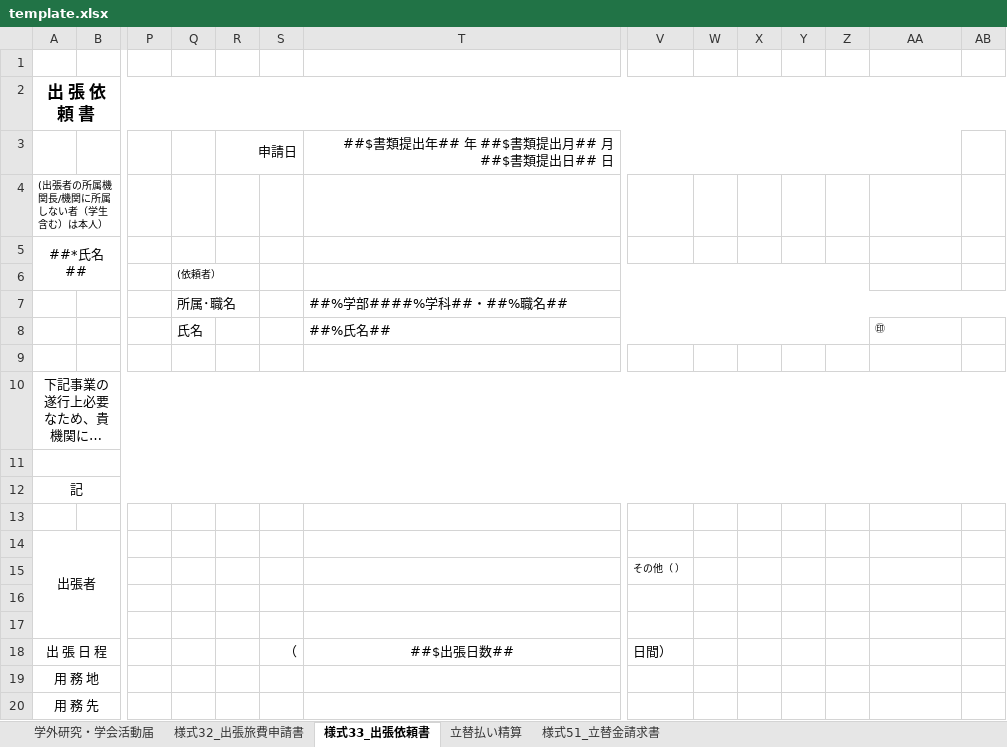
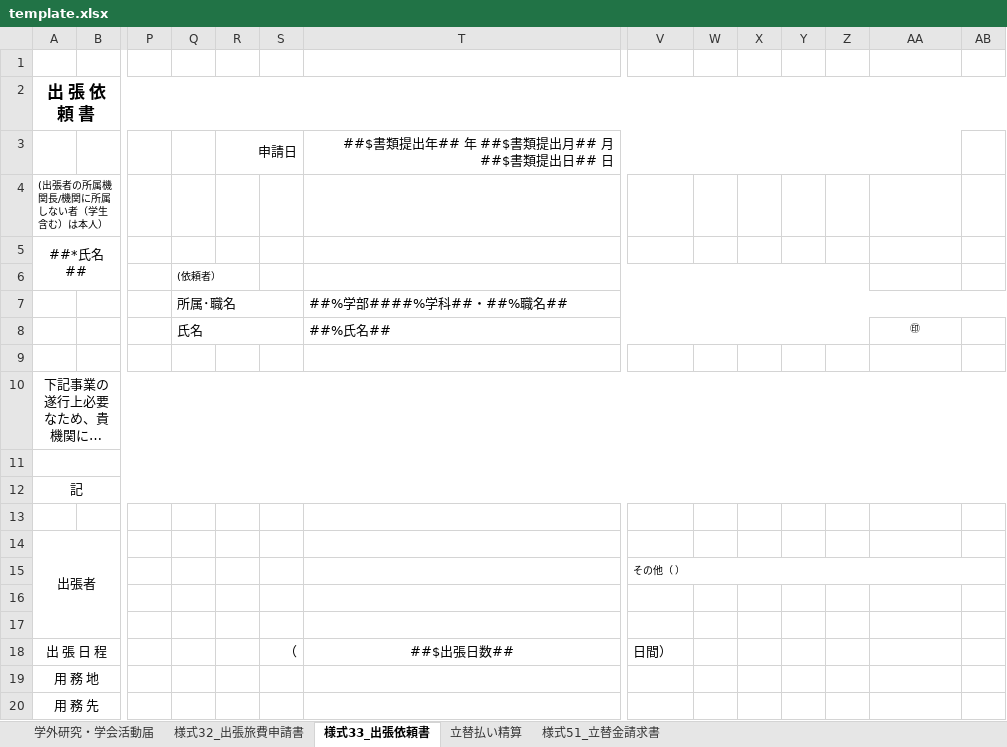
Before and after one commit to ty-foobar/kst-txg, an Excel workbook: template.xlsx, sheet 様式33_出張依頼書, drawn as a sheet; only a part is shown, gaps mark what is left out; long unchanged cells end in …; values as stored, in another font and other column widths than the file's, no borders; conditional formats not drawn; the diff names each change by its address in the sheet, - before the commit and + after, or states it on an @@ line.

```diff
--- a/template.xlsx (sheet 様式33_出張依頼書)
+++ b/template.xlsx (sheet 様式33_出張依頼書)
+Q6:R6 merged
+Q7:S7 merged
+Q8:S8 merged
-AA8 alignment: left
+AA8 alignment: center
+V15:AB15 merged
```
Also changed, not shown: sheet 立替払い精算, formulas that keep their value, 46 other files.
